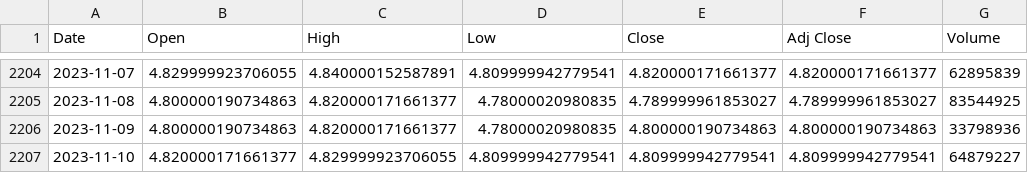
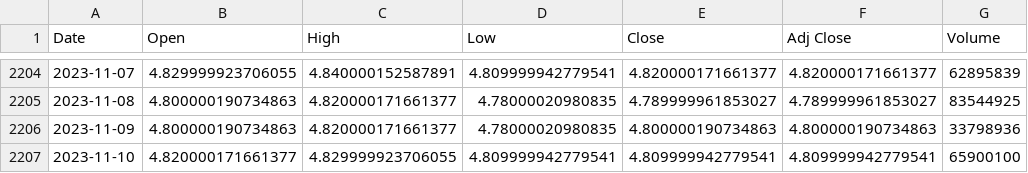
Before and after one commit to sprout110/stAssistant, a CSV file: k00632R.tw.csv, drawn as a sheet; only a part is shown, gaps mark what is left out.

```diff
--- a/k00632R.tw.csv
+++ b/k00632R.tw.csv
@@ -2206,2 +2206,2 @@ Date,Open,High,Low,Close,Adj Close,Volume
 2023-11-09,4.800000190734863,4.820000171661377,4.78000020980835,4.800000190734863,4.800000190734863,33798936
-2023-11-10,4.820000171661377,4.829999923706055,4.809999942779541,4.809999942779541,4.809999942779541,64879227
+2023-11-10,4.820000171661377,4.829999923706055,4.809999942779541,4.809999942779541,4.809999942779541,65900100
```
Also changed, not shown: k2002.tw.csv, k2303.tw.csv, 30 other files.
